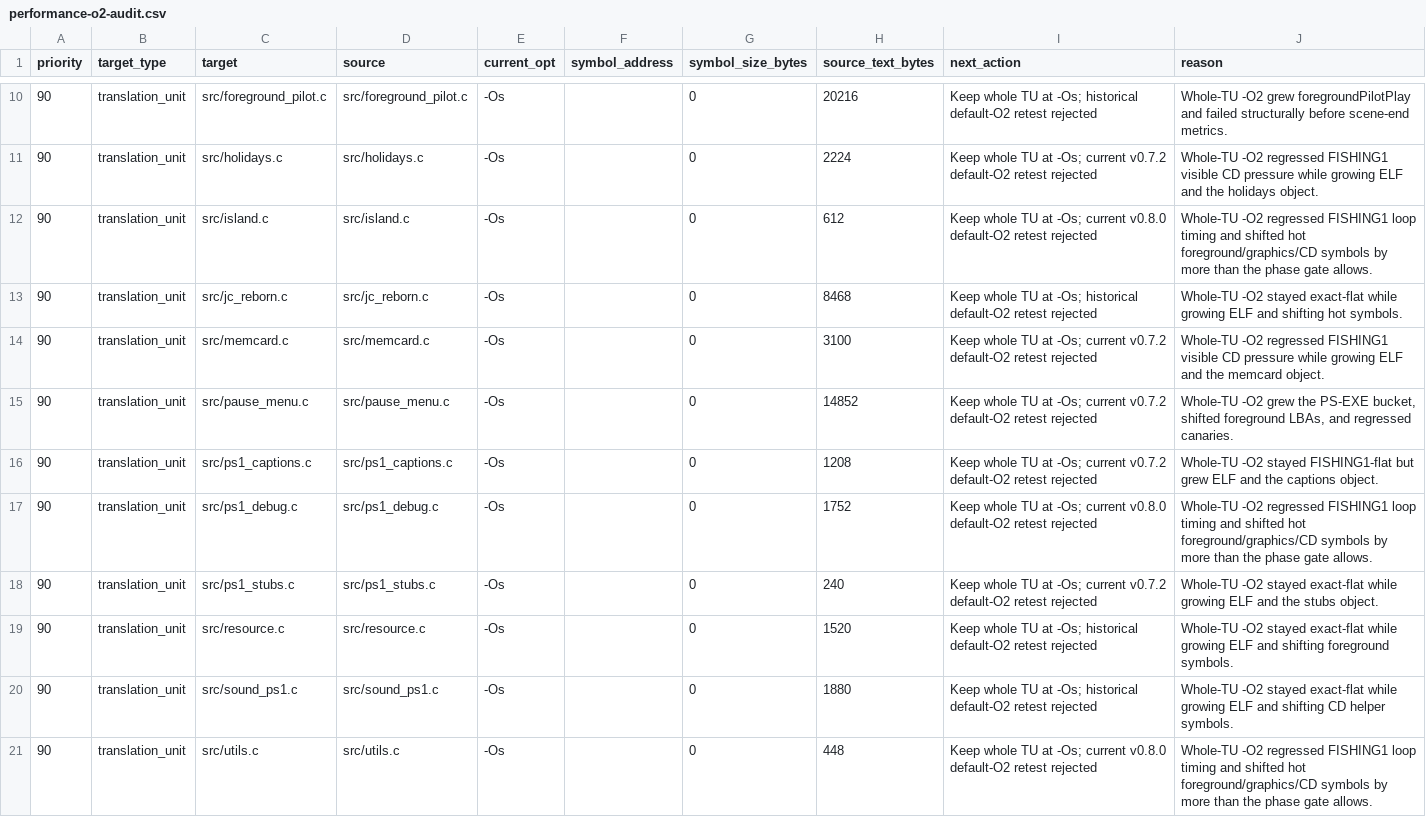
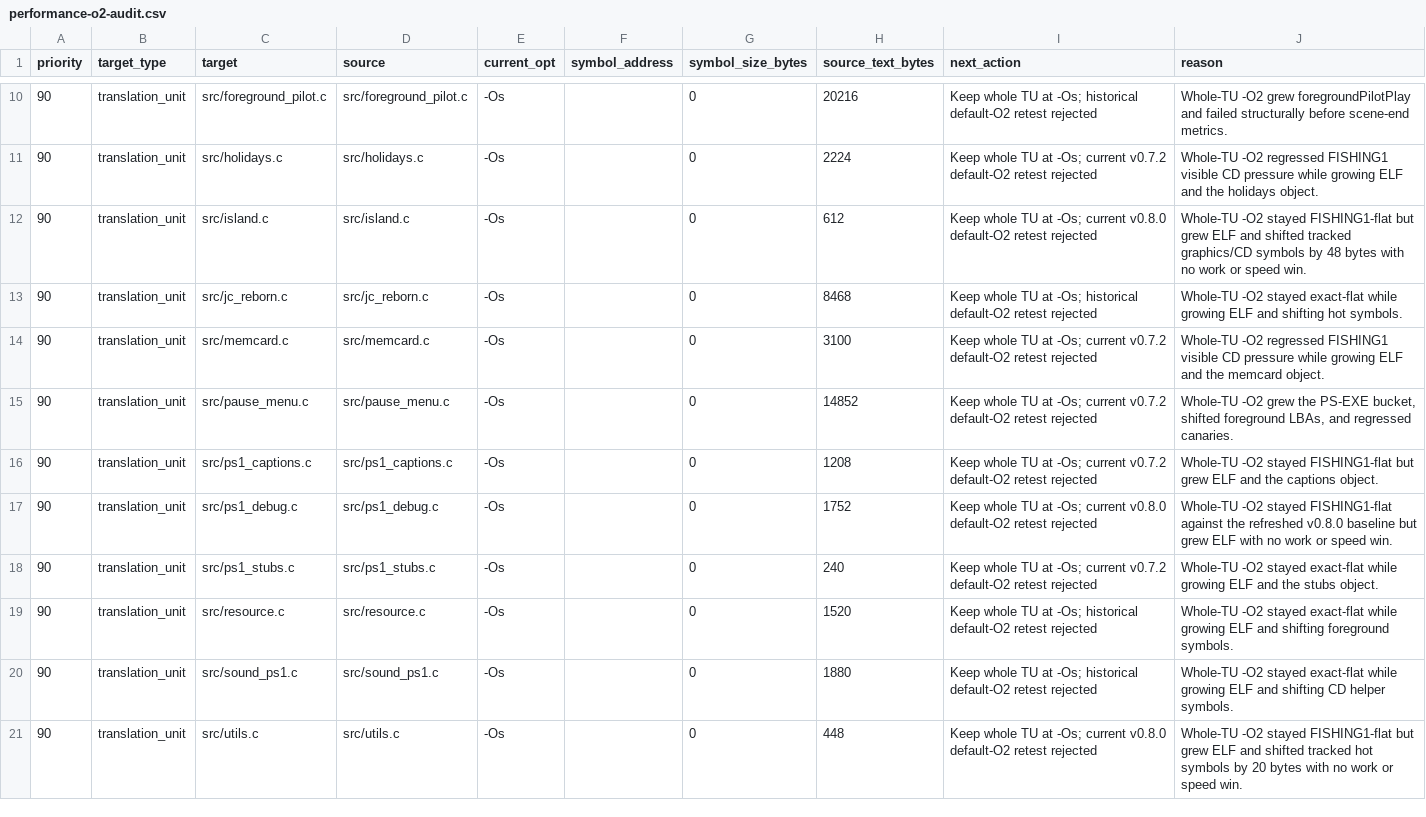
Before and after one commit to huntergdavis/johnny-castaway-ps1, a CSV file: docs/ps1/performance-o2-audit.csv, drawn as a sheet; only a part is shown, gaps mark what is left out.

Commit message:
docs: correct cold o2 probe baselines

```diff
--- a/docs/ps1/performance-o2-audit.csv
+++ b/docs/ps1/performance-o2-audit.csv
@@ -11,3 +11,3 @@ priority,target_type,target,source,current_opt,symbol_address,symbol_size_bytes,
 90,translation_unit,src/holidays.c,src/holidays.c,-Os,,0,2224,Keep whole TU at -Os; current v0.7.2 default-O2 retest rejected,Whole-TU -O2 regressed FISHING1 visible CD pressure while growing ELF and the holidays object.
-90,translation_unit,src/island.c,src/island.c,-Os,,0,612,Keep whole TU at -Os; current v0.8.0 default-O2 retest rejected,Whole-TU -O2 regressed FISHING1 loop timing and shifted hot foreground/graphics/CD symbols by more than the phase gate allows.
+90,translation_unit,src/island.c,src/island.c,-Os,,0,612,Keep whole TU at -Os; current v0.8.0 default-O2 retest rejected,Whole-TU -O2 stayed FISHING1-flat but grew ELF and shifted tracked graphics/CD symbols by 48 bytes with no work or speed win.
 90,translation_unit,src/jc_reborn.c,src/jc_reborn.c,-Os,,0,8468,Keep whole TU at -Os; historical default-O2 retest rejected,Whole-TU -O2 stayed exact-flat while growing ELF and shifting hot symbols.
@@ -16,3 +16,3 @@ priority,target_type,target,source,current_opt,symbol_address,symbol_size_bytes,
 90,translation_unit,src/ps1_captions.c,src/ps1_captions.c,-Os,,0,1208,Keep whole TU at -Os; current v0.7.2 default-O2 retest rejected,Whole-TU -O2 stayed FISHING1-flat but grew ELF and the captions object.
-90,translation_unit,src/ps1_debug.c,src/ps1_debug.c,-Os,,0,1752,Keep whole TU at -Os; current v0.8.0 default-O2 retest rejected,Whole-TU -O2 regressed FISHING1 loop timing and shifted hot foreground/graphics/CD symbols by more than the phase gate allows.
+90,translation_unit,src/ps1_debug.c,src/ps1_debug.c,-Os,,0,1752,Keep whole TU at -Os; current v0.8.0 default-O2 retest rejected,Whole-TU -O2 stayed FISHING1-flat against the refreshed v0.8.0 baseline but grew ELF with no work or speed win.
 90,translation_unit,src/ps1_stubs.c,src/ps1_stubs.c,-Os,,0,240,Keep whole TU at -Os; current v0.7.2 default-O2 retest rejected,Whole-TU -O2 stayed exact-flat while growing ELF and the stubs object.
@@ -20,2 +20,2 @@ priority,target_type,target,source,current_opt,symbol_address,symbol_size_bytes,
 90,translation_unit,src/sound_ps1.c,src/sound_ps1.c,-Os,,0,1880,Keep whole TU at -Os; historical default-O2 retest rejected,Whole-TU -O2 stayed exact-flat while growing ELF and shifting CD helper symbols.
-90,translation_unit,src/utils.c,src/utils.c,-Os,,0,448,Keep whole TU at -Os; current v0.8.0 default-O2 retest rejected,Whole-TU -O2 regressed FISHING1 loop timing and shifted hot foreground/graphics/CD symbols by more than the phase gate allows.
+90,translation_unit,src/utils.c,src/utils.c,-Os,,0,448,Keep whole TU at -Os; current v0.8.0 default-O2 retest rejected,Whole-TU -O2 stayed FISHING1-flat but grew ELF and shifted tracked hot symbols by 20 bytes with no work or speed win.
```
Also changed, not shown: 4 other files.
